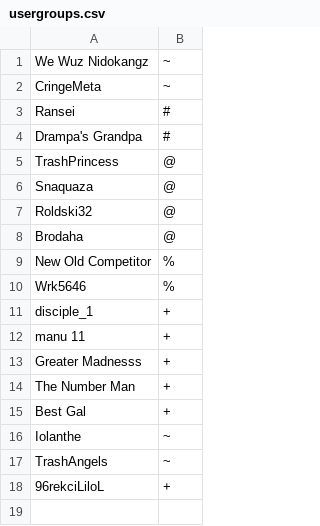
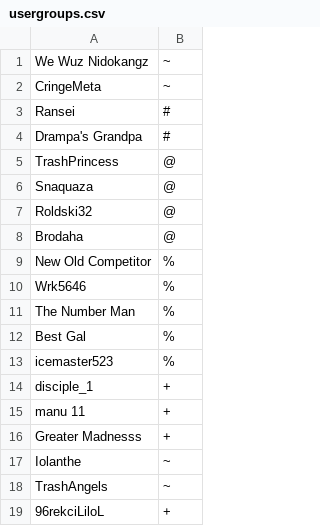
Before and after one commit to WeWuzNidokangz/TrashChannel-Limited, a CSV file: config/usergroups.csv, drawn as a sheet; removed rows and columns are numbered as before the commit, all else as after; the diff names each change by its address in the sheet, - before the commit and + after, or states it on an @@ line.

Commit message:
t eh A sc 3 n sh1 0 N

```diff
--- a/config/usergroups.csv
+++ b/config/usergroups.csv
+row 11: The Number Man | %
+row 12: Best Gal | %
+row 13: icemaster523 | %
-row 14: The Number Man | +
-row 15: Best Gal | +
```
